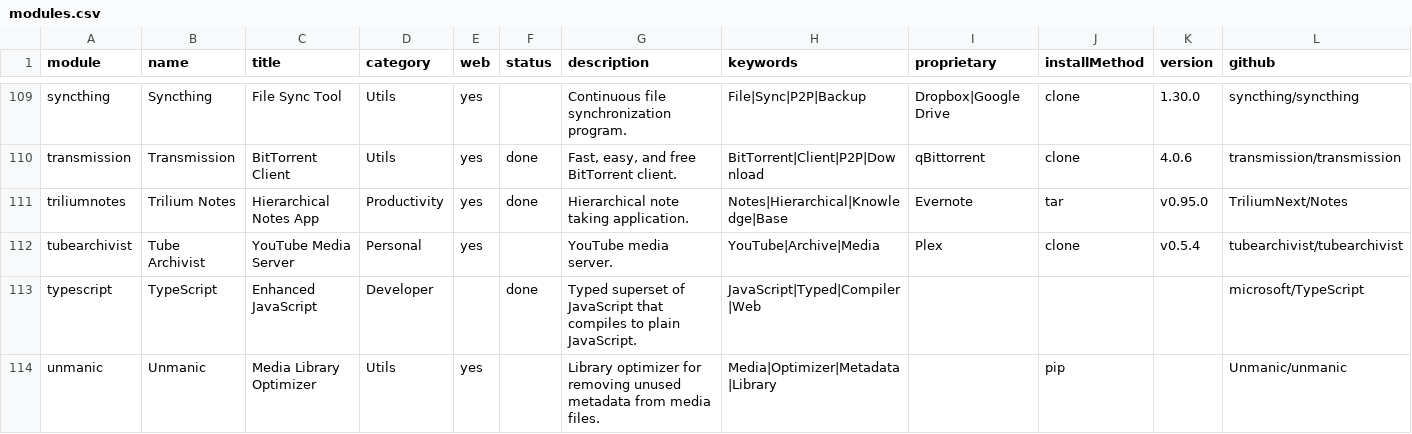
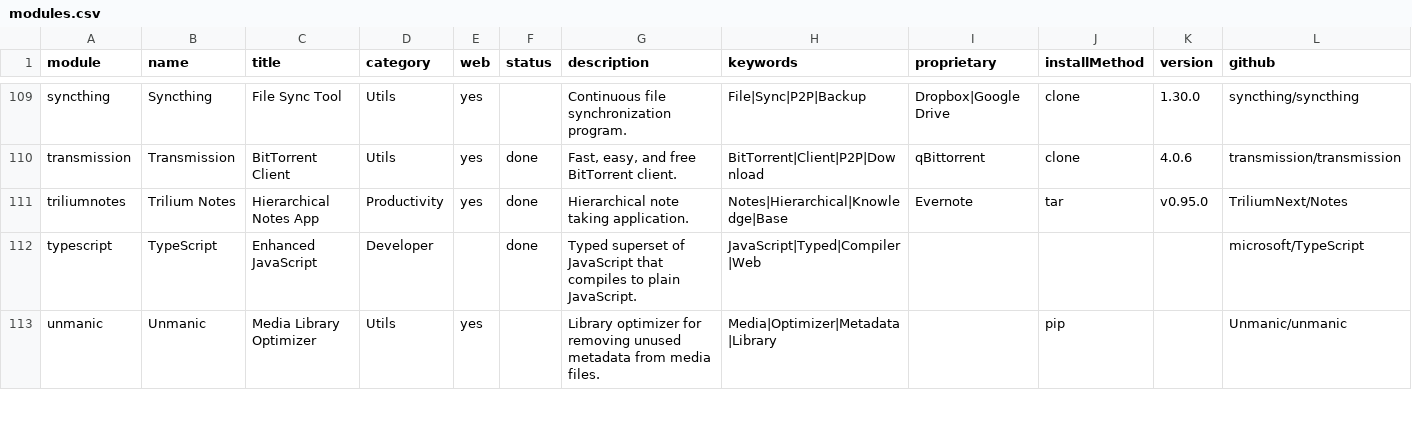
Before and after one commit to MyDongleCloud/Free, a CSV file: private/modules.csv, drawn as a sheet; only a part is shown, gaps mark what is left out.

Commit message:
Remove Tube Archivist module from dongle image as it's a project that makes no sense because of the over-killed dependencies

```diff
--- a/private/modules.csv
+++ b/private/modules.csv
@@ -111,3 +111,2 @@ transmission;Transmission;BitTorrent Client;Utils;yes;done;Fast, easy, and free
 triliumnotes;Trilium Notes;Hierarchical Notes App;Productivity;yes;done;Hierarchical note taking application.;Notes|Hierarchical|Knowledge|Base;Evernote;tar;v0.95.0;TriliumNext/Notes
-tubearchivist;Tube Archivist;YouTube Media Server;Personal;yes;;YouTube media server.;YouTube|Archive|Media;Plex;clone;v0.5.4;tubearchivist/tubearchivist
 typescript;TypeScript;Enhanced JavaScript;Developer;;done;Typed superset of JavaScript that compiles to plain JavaScript.;JavaScript|Typed|Compiler|Web;;;;microsoft/TypeScript
```
Also changed, not shown: 2 other files.
